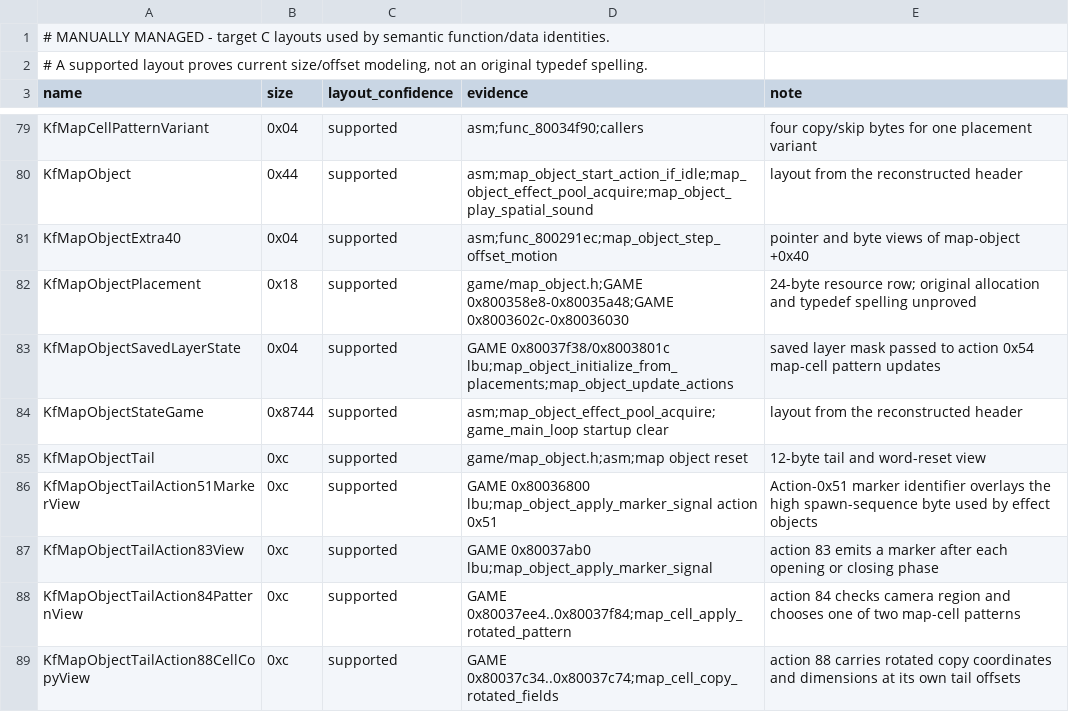
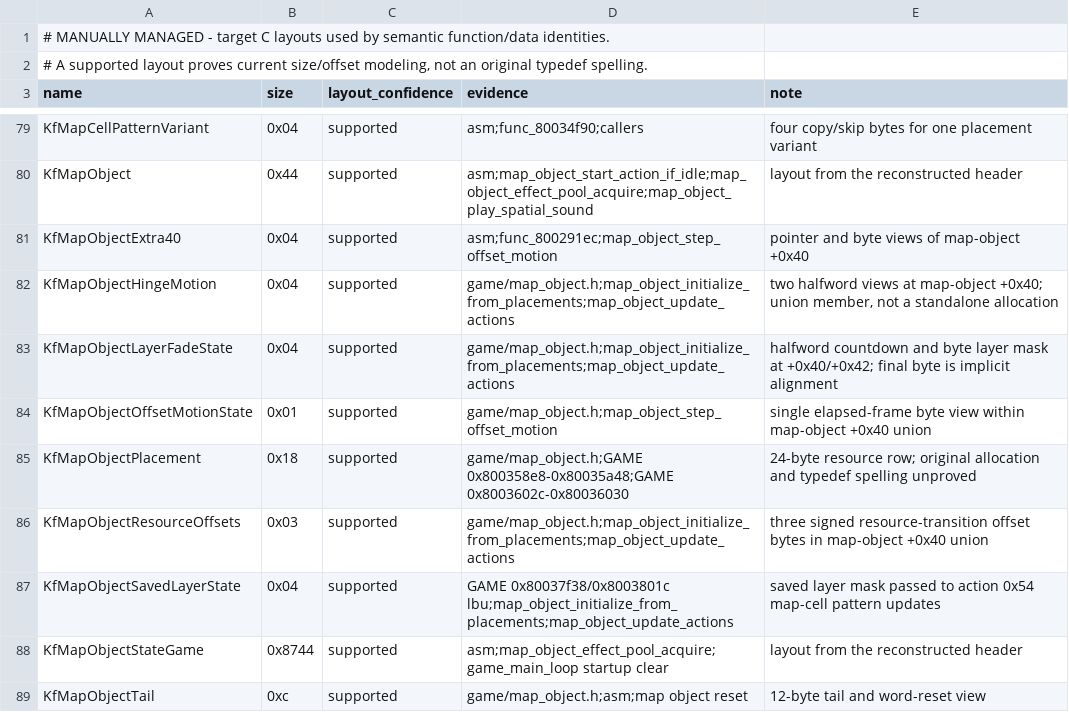
Before and after one commit to sushi-shi/kings-field-2-decomp, a TSV file: config/retail/structures.tsv, drawn as a sheet; only a part is shown, gaps mark what is left out; the shorter side is filled out with more unchanged rows.

Commit message:
inventory: record GAME map-object motion views

```diff
--- a/config/retail/structures.tsv
+++ b/config/retail/structures.tsv
@@ -81,3 +81,7 @@ KfMapObject	0x44	supported	asm;map_object_start_action_if_idle;map_object_effect
 KfMapObjectExtra40	0x04	supported	asm;func_800291ec;map_object_step_offset_motion	pointer and byte views of map-object +0x40
+KfMapObjectHingeMotion	0x04	supported	game/map_object.h;map_object_initialize_from_placements;map_object_update_actions	two halfword views at map-object +0x40; union member, not a standalone allocation
+KfMapObjectLayerFadeState	0x04	supported	game/map_object.h;map_object_initialize_from_placements;map_object_update_actions	halfword countdown and byte layer mask at +0x40/+0x42; final byte is implicit alignment
+KfMapObjectOffsetMotionState	0x01	supported	game/map_object.h;map_object_step_offset_motion	single elapsed-frame byte view within map-object +0x40 union
 KfMapObjectPlacement	0x18	supported	game/map_object.h;GAME 0x800358e8-0x80035a48;GAME 0x8003602c-0x80036030	24-byte resource row; original allocation and typedef spelling unproved
+KfMapObjectResourceOffsets	0x03	supported	game/map_object.h;map_object_initialize_from_placements;map_object_update_actions	three signed resource-transition offset bytes in map-object +0x40 union
 KfMapObjectSavedLayerState	0x04	supported	GAME 0x80037f38/0x8003801c lbu;map_object_initialize_from_placements;map_object_update_actions	saved layer mask passed to action 0x54 map-cell pattern updates
```
